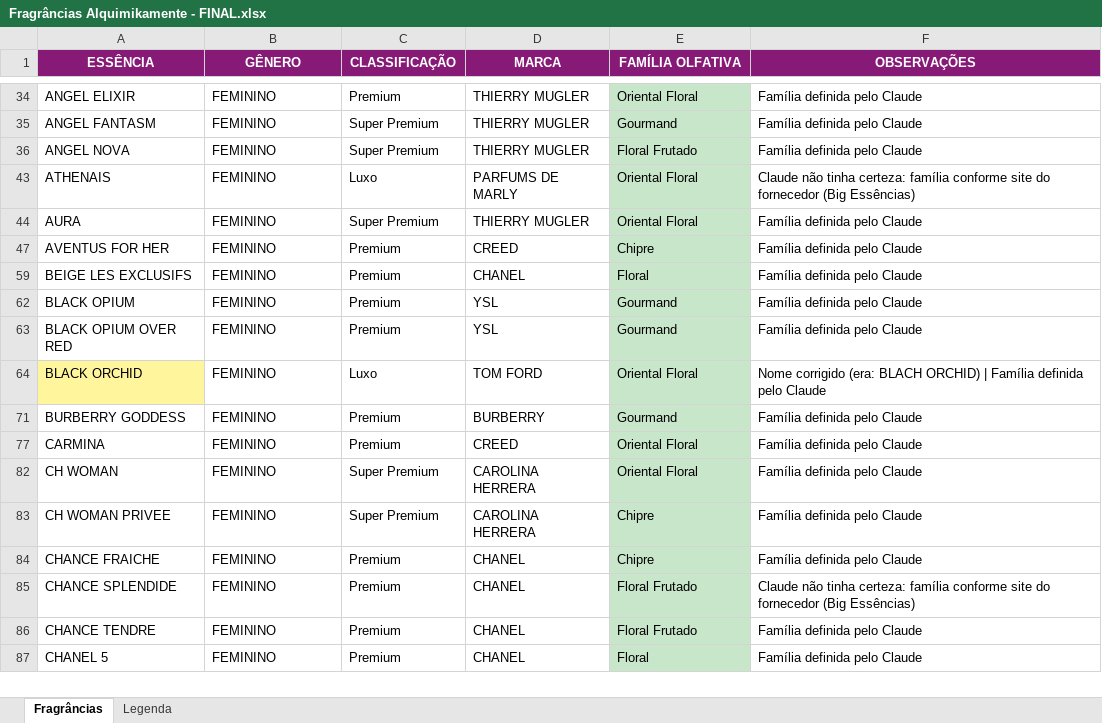
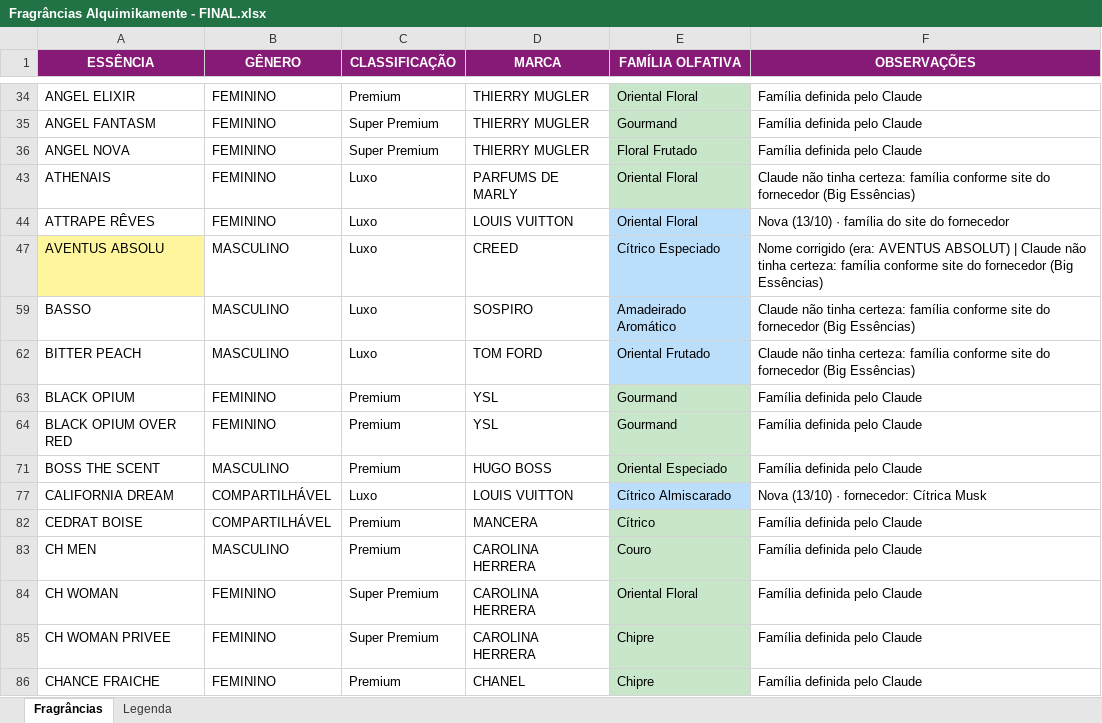
Before and after one commit to RafaelNikolasPuggi/alquimikamente-catalogo, an Excel workbook: arquivos/Fragrâncias Alquimikamente - FINAL.xlsx, sheet Fragrâncias, drawn as a sheet; only a part is shown, gaps mark what is left out; the shorter side is filled out with more unchanged rows; values as stored, in another font and other column widths than the file's, no borders; removed rows and columns are numbered as before the commit, all else as after; the diff covers the shown part only; the diff names each change by its address in the sheet, - before the commit and + after, or states it on an @@ line.

```diff
--- a/arquivos/Fragrâncias Alquimikamente - FINAL.xlsx (sheet Fragrâncias)
+++ b/arquivos/Fragrâncias Alquimikamente - FINAL.xlsx (sheet Fragrâncias)
@@ row 44 hidden: AURA | FEMININO | Super Premium | THIERRY MUGLER | Oriental Floral | Família definida pelo Claude @@
@@ row 47 hidden: AVENTUS FOR HER | FEMININO | Premium | CREED | Chipre | Família definida pelo Claude @@
@@ row 59 hidden: BEIGE LES EXCLUSIFS | FEMININO | Premium | CHANEL | Floral | Família definida pelo Claude @@
+row 44: ATTRAPE RÊVES | FEMININO | Luxo | LOUIS VUITTON | Oriental Floral | Nova (13/10) · família do site do fornecedor
@@ row 47 unhidden: AVENTUS ABSOLU | MASCULINO | Luxo | CREED | Cítrico Especiado | Nome corrigido (era: AVENTUS ABSOLUT) | Claude não tinha certeza: família conforme site do fornecedor (Big Essências) @@
@@ row 59 unhidden: BASSO | MASCULINO | Luxo | SOSPIRO | Amadeirado Aromático | Claude não tinha certeza: família conforme site do fornecedor (Big Essências) @@
@@ row 62 unhidden: BITTER PEACH | MASCULINO | Luxo | TOM FORD | Oriental Frutado | Claude não tinha certeza: família conforme site do fornecedor (Big Essências) @@
@@ row 64 hidden: BLACK ORCHID | FEMININO | Luxo | TOM FORD | Oriental Floral | Nome corrigido (era: BLACH ORCHID) | Família definida pelo Claude @@
@@ row 71 hidden: BURBERRY GODDESS | FEMININO | Premium | BURBERRY | Gourmand | Família definida pelo Claude @@
@@ row 77 hidden: CARMINA | FEMININO | Premium | CREED | Oriental Floral | Família definida pelo Claude @@
@@ row 71 unhidden: BOSS THE SCENT | MASCULINO | Premium | HUGO BOSS | Oriental Especiado | Família definida pelo Claude @@
+row 77: CALIFORNIA DREAM | COMPARTILHÁVEL | Luxo | LOUIS VUITTON | Cítrico Almiscarado | Nova (13/10) · fornecedor: Cítrica Musk
@@ row 82 unhidden: CEDRAT BOISE | COMPARTILHÁVEL | Premium | MANCERA | Cítrico | Família definida pelo Claude @@
@@ row 83 unhidden: CH MEN | MASCULINO | Premium | CAROLINA HERRERA | Couro | Família definida pelo Claude @@
```
Also changed, not shown: 1 added row and 106 hidden or unhidden rows elsewhere in this sheet, hidden cells, 22 other files.
